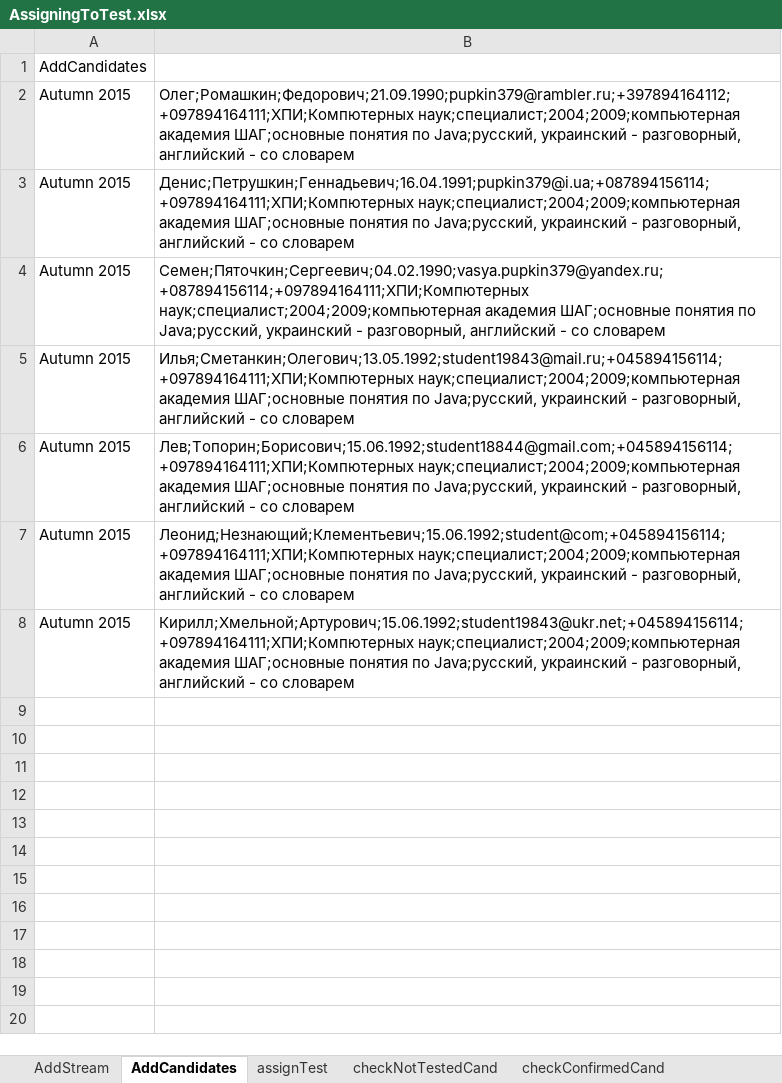
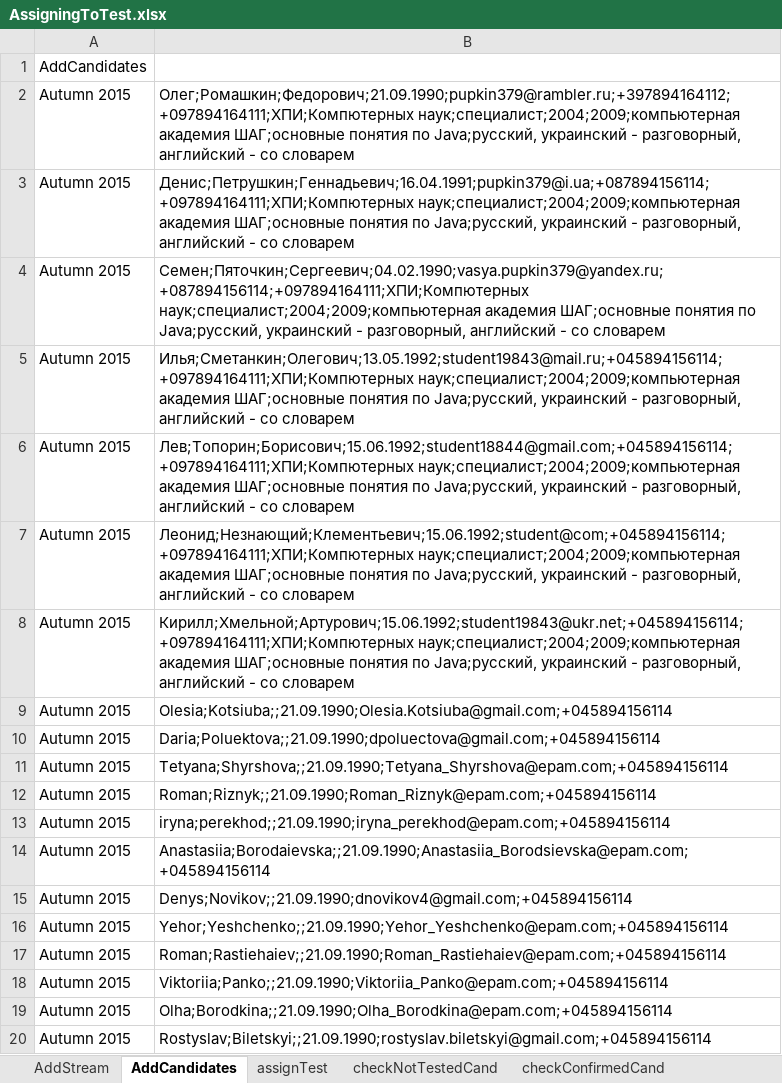
Before and after one commit to InternalProject/AutomatedTesting, an Excel workbook: data/AssigningToTest.xlsx, sheet AddCandidates, drawn as a sheet; values as stored, in another font and other column widths than the file's, no borders; the diff names each change by its address in the sheet, - before the commit and + after, or states it on an @@ line.

```diff
--- a/data/AssigningToTest.xlsx (sheet AddCandidates)
+++ b/data/AssigningToTest.xlsx (sheet AddCandidates)
+row 9: Autumn 2015 | Olesia;Kotsiuba;;21.09.1990;Olesia.Kotsiuba@gmail.com;+045894156114
+row 10: Autumn 2015 | Daria;Poluektova;;21.09.1990;dpoluectova@gmail.com;+045894156114
+row 11: Autumn 2015 | Tetyana;Shyrshova;;21.09.1990;Tetyana_Shyrshova@epam.com;+045894156114
+row 12: Autumn 2015 | Roman;Riznyk;;21.09.1990;Roman_Riznyk@epam.com;+045894156114
+row 13: Autumn 2015 | iryna;perekhod;;21.09.1990;iryna_perekhod@epam.com;+045894156114
+row 14: Autumn 2015 | Anastasiia;Borodaievska;;21.09.1990;Anastasiia_Borodsievska@epam.com;+045894156114
+row 15: Autumn 2015 | Denys;Novikov;;21.09.1990;dnovikov4@gmail.com;+045894156114
+row 16: Autumn 2015 | Yehor;Yeshchenko;;21.09.1990;Yehor_Yeshchenko@epam.com;+045894156114
+row 17: Autumn 2015 | Roman;Rastiehaiev;;21.09.1990;Roman_Rastiehaiev@epam.com;+045894156114
+row 18: Autumn 2015 | Viktoriia;Panko;;21.09.1990;Viktoriia_Panko@epam.com;+045894156114
+row 19: Autumn 2015 | Olha;Borodkina;;21.09.1990;Olha_Borodkina@epam.com;+045894156114
+row 20: Autumn 2015 | Rostyslav;Biletskyi;;21.09.1990;rostyslav.biletskyi@gmail.com;+045894156114
```
Also changed, not shown: data/SmokeTest.xlsx, 4 other files.
